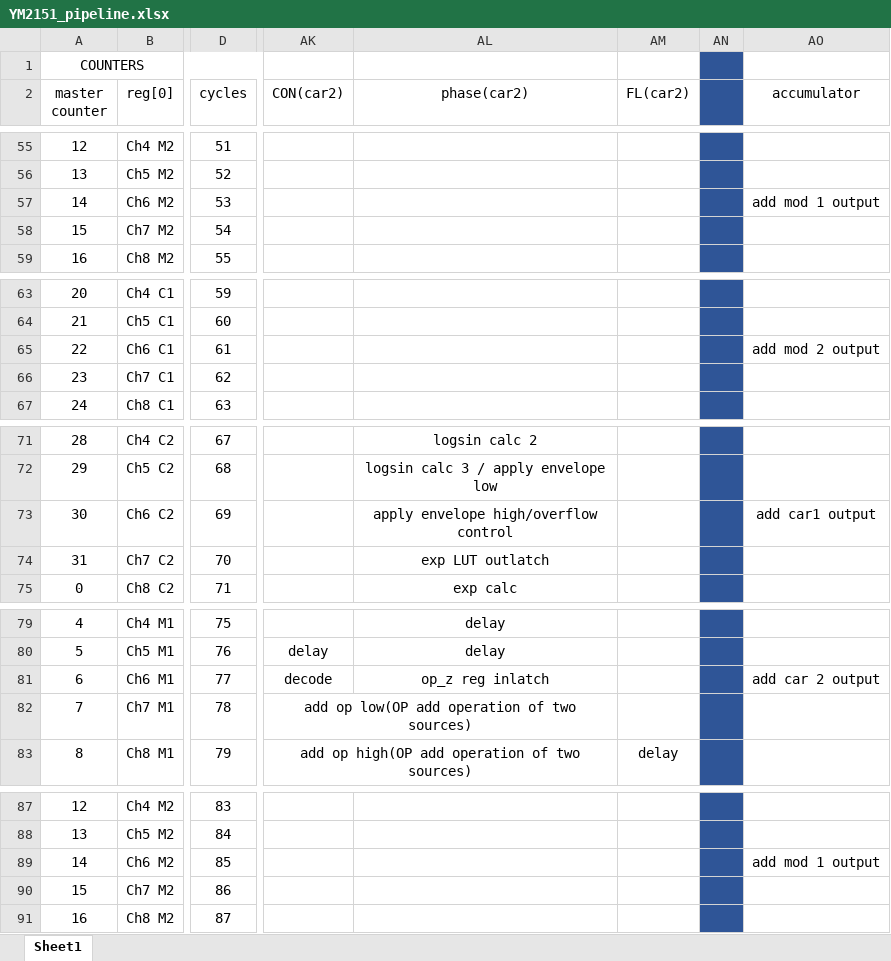
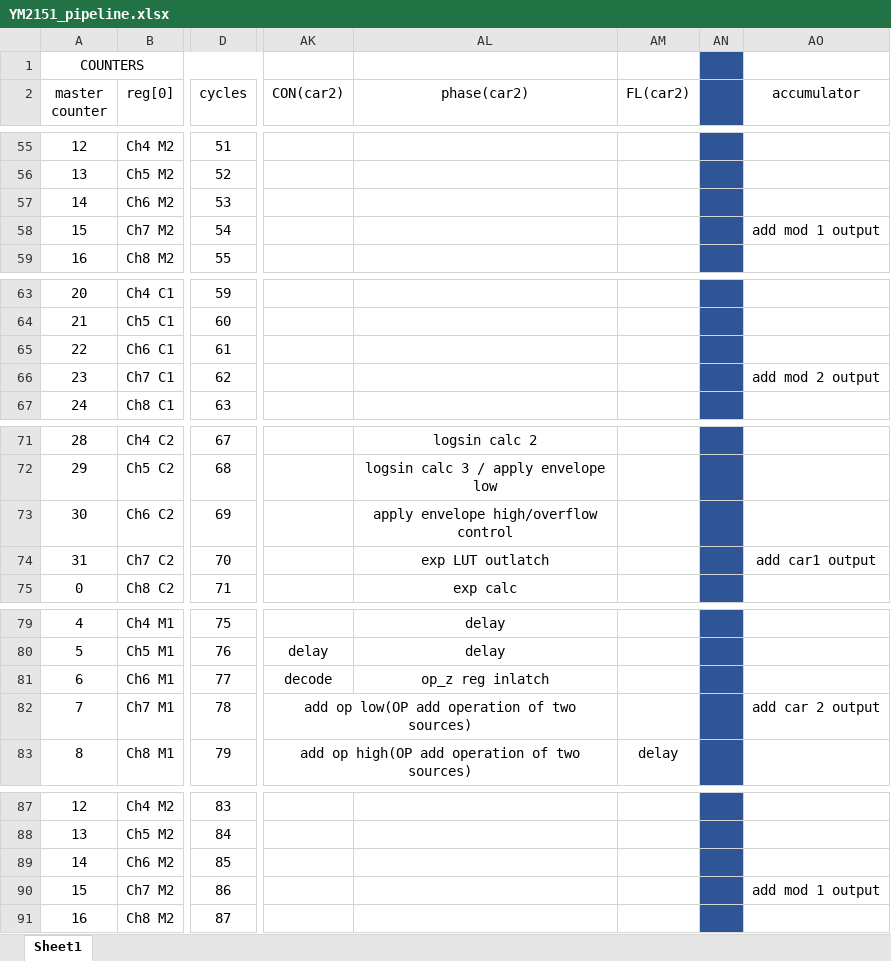
Before and after one commit to ika-musume/IKAOPM, an Excel workbook: resources/YM2151_pipeline.xlsx, sheet Sheet1, drawn as a sheet; only a part is shown, gaps mark what is left out; values as stored, in another font and other column widths than the file's, no borders; the diff covers the shown part only; the diff names each change by its address in the sheet, - before the commit and + after, or states it on an @@ line.

```diff
--- a/resources/YM2151_pipeline.xlsx (sheet Sheet1)
+++ b/resources/YM2151_pipeline.xlsx (sheet Sheet1)
-AO57 (accumulator): add mod 1 output
+AO57 (accumulator): (empty)
-AO58 (accumulator): (empty)
+AO58 (accumulator): add mod 1 output
-AO65 (accumulator): add mod 2 output
+AO65 (accumulator): (empty)
-AO66 (accumulator): (empty)
+AO66 (accumulator): add mod 2 output
-AO73 (accumulator): add car1 output
+AO73 (accumulator): (empty)
-AO74 (accumulator): (empty)
+AO74 (accumulator): add car1 output
-AO81 (accumulator): add car 2 output
+AO81 (accumulator): (empty)
-AO82 (accumulator): (empty)
+AO82 (accumulator): add car 2 output
-AO89 (accumulator): add mod 1 output
+AO89 (accumulator): (empty)
-AO90 (accumulator): (empty)
+AO90 (accumulator): add mod 1 output
```
Also changed, not shown: 2 edited cells elsewhere in this sheet, resources/YM2151_operators.xlsx, 3 other files.
